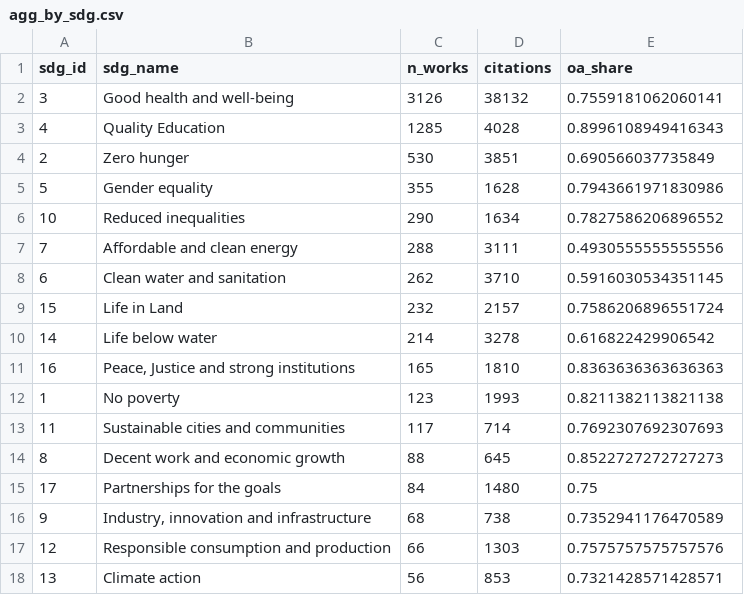
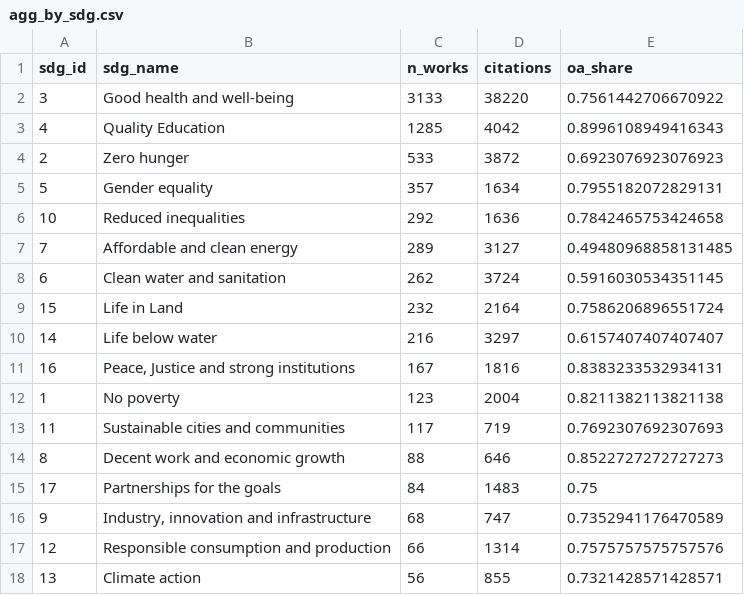
Before and after one commit to ana-mat-br/OpenAlex-UFTM, a CSV file: data/agg_by_sdg.csv, drawn as a sheet.

```diff
--- a/data/agg_by_sdg.csv
+++ b/data/agg_by_sdg.csv
@@ -1,18 +1,18 @@
 sdg_id,sdg_name,n_works,citations,oa_share
-3,Good health and well-being,3126,38132,0.7559181062060141
-4,Quality Education,1285,4028,0.8996108949416343
-2,Zero hunger,530,3851,0.690566037735849
-5,Gender equality,355,1628,0.7943661971830986
-10,Reduced inequalities,290,1634,0.7827586206896552
-7,Affordable and clean energy,288,3111,0.4930555555555556
-6,Clean water and sanitation,262,3710,0.5916030534351145
-15,Life in Land,232,2157,0.7586206896551724
-14,Life below water,214,3278,0.616822429906542
-16,"Peace, Justice and strong institutions",165,1810,0.8363636363636363
-1,No poverty,123,1993,0.8211382113821138
-11,Sustainable cities and communities,117,714,0.7692307692307693
-8,Decent work and economic growth,88,645,0.8522727272727273
-17,Partnerships for the goals,84,1480,0.75
-9,"Industry, innovation and infrastructure",68,738,0.7352941176470589
-12,Responsible consumption and production,66,1303,0.7575757575757576
-13,Climate action,56,853,0.7321428571428571
+3,Good health and well-being,3133,38220,0.7561442706670922
+4,Quality Education,1285,4042,0.8996108949416343
+2,Zero hunger,533,3872,0.6923076923076923
+5,Gender equality,357,1634,0.7955182072829131
+10,Reduced inequalities,292,1636,0.7842465753424658
+7,Affordable and clean energy,289,3127,0.49480968858131485
+6,Clean water and sanitation,262,3724,0.5916030534351145
+15,Life in Land,232,2164,0.7586206896551724
+14,Life below water,216,3297,0.6157407407407407
+16,"Peace, Justice and strong institutions",167,1816,0.8383233532934131
+1,No poverty,123,2004,0.8211382113821138
+11,Sustainable cities and communities,117,719,0.7692307692307693
+8,Decent work and economic growth,88,646,0.8522727272727273
+17,Partnerships for the goals,84,1483,0.75
+9,"Industry, innovation and infrastructure",68,747,0.7352941176470589
+12,Responsible consumption and production,66,1314,0.7575757575757576
+13,Climate action,56,855,0.7321428571428571
```
Also changed, not shown: data/agg_by_sdg_year.csv, data/agg_top_sources_by_sdg.csv, 10 other files.
